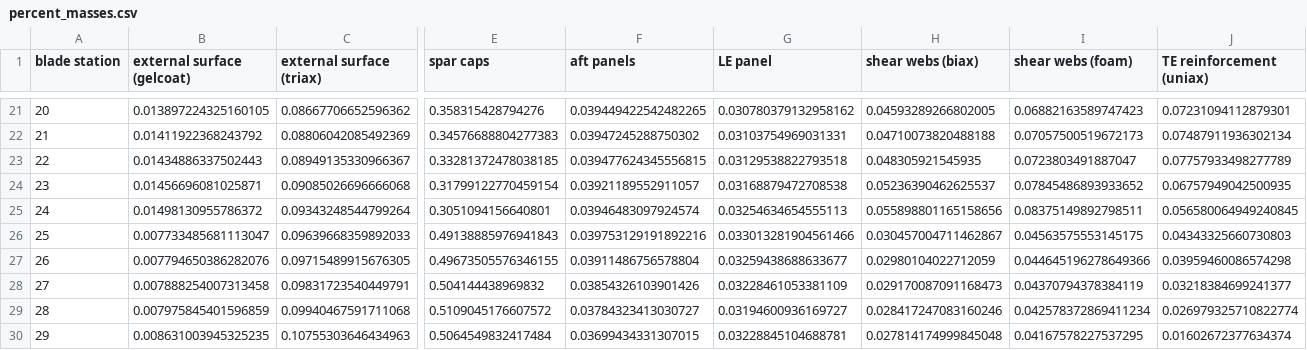
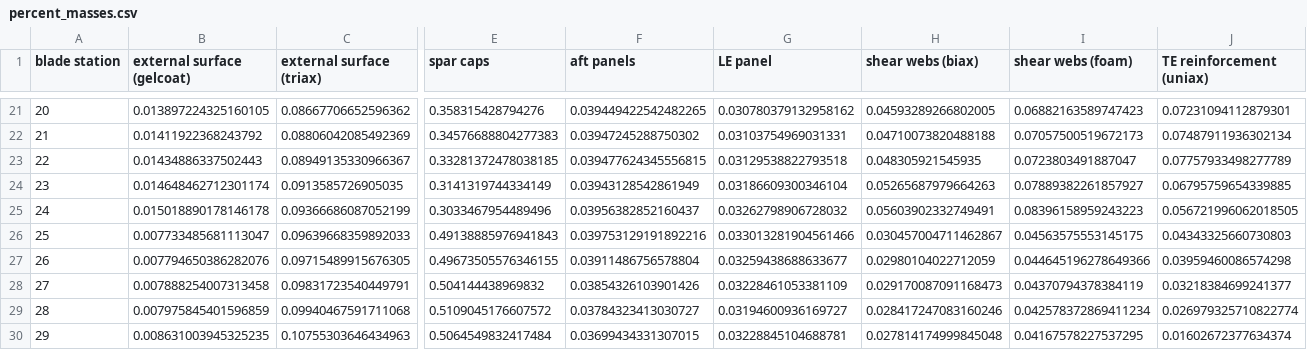
Before and after one commit to perryjohnson/biplaneblade, a CSV file: biplane_blade/percent_masses.csv, drawn as a sheet; only a part is shown, gaps mark what is left out; the diff covers the shown part only; the diff names each change by its address in the sheet, - before the commit and + after, or states it on an @@ line.

Commit message:
added BEM loads from Phil to Sandia blade beam model

```diff
--- a/biplane_blade/percent_masses.csv
+++ b/biplane_blade/percent_masses.csv
-B24 (external surface (gelcoat)): 0.01456696081025871
+B24 (external surface (gelcoat)): 0.014648462712301174
-C24 (external surface (triax)): 0.09085026696666068
+C24 (external surface (triax)): 0.0913585726905035
-E24 (spar caps): 0.31799122770459154
+E24 (spar caps): 0.3141319744334149
-F24 (aft panels): 0.03921189552911057
+F24 (aft panels): 0.03943128542861949
-G24 (LE panel): 0.03168879472708538
+G24 (LE panel): 0.03186609300346104
-H24 (shear webs (biax)): 0.05236390462625537
+H24 (shear webs (biax)): 0.05265687979664263
-I24 (shear webs (foam)): 0.07845486893933652
+I24 (shear webs (foam)): 0.07889382261857927
-J24 (TE reinforcement (uniax)): 0.06757949042500935
+J24 (TE reinforcement (uniax)): 0.06795759654339885
-B25 (external surface (gelcoat)): 0.01498130955786372
+B25 (external surface (gelcoat)): 0.015018890178146178
-C25 (external surface (triax)): 0.09343248544799264
+C25 (external surface (triax)): 0.09366686087052199
-E25 (spar caps): 0.3051094156640801
+E25 (spar caps): 0.3033467954489496
-F25 (aft panels): 0.03946483097924574
+F25 (aft panels): 0.03956382852160437
-G25 (LE panel): 0.03254634654555113
+G25 (LE panel): 0.03262798906728032
-H25 (shear webs (biax)): 0.055898801165158656
+H25 (shear webs (biax)): 0.05603902332749491
-I25 (shear webs (foam)): 0.08375149892798511
+I25 (shear webs (foam)): 0.08396158959243223
-J25 (TE reinforcement (uniax)): 0.056580064949240845
+J25 (TE reinforcement (uniax)): 0.056721996062018505
```
Also changed, not shown: 6 edited cells elsewhere in this file, 6 other files.
